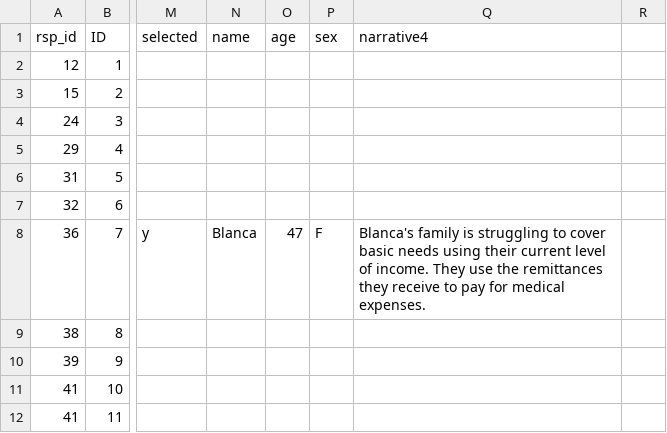
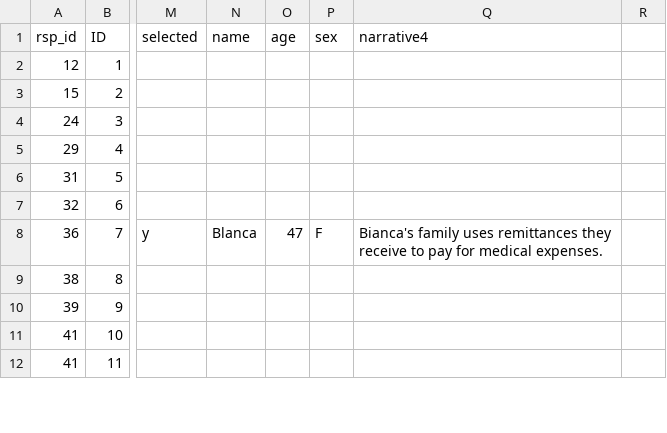
Before and after one commit to civic-data-design-lab/nt-migration-scan, a CSV file: data/dots_data2.csv, drawn as a sheet; only a part is shown, gaps mark what is left out; the diff covers the shown part only; the diff names each change by its address in the sheet, - before the commit and + after, or states it on an @@ line.

Commit message:
update cost narrative

```diff
--- a/data/dots_data2.csv
+++ b/data/dots_data2.csv
-Q8 (narrative4): Blanca's family is struggling to cover basic needs using their current level of income. They use the remittances they…
+Q8 (narrative4): Bianca's family uses remittances they…
```
Also changed, not shown: 1 removed row and 21 edited cells elsewhere in this file.
